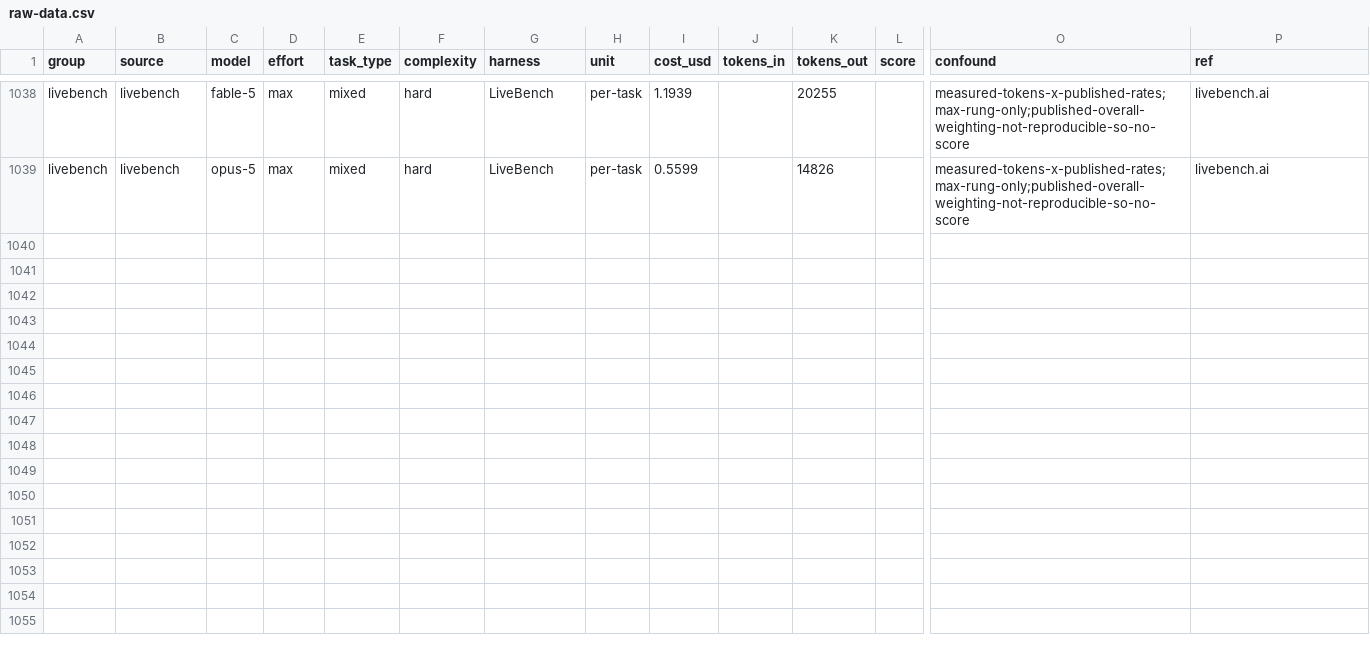
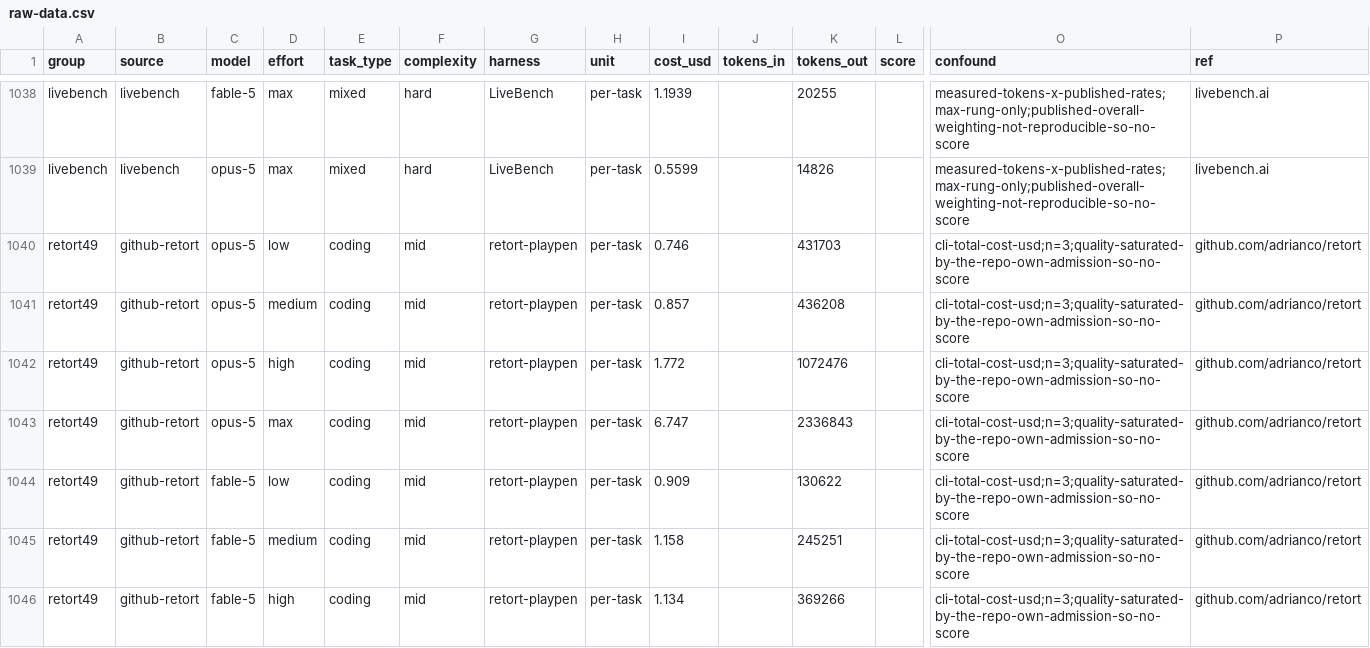
Before and after one commit to alexandregensse-blip/claude-models-value-analysis, a CSV file: raw-data.csv, drawn as a sheet; only a part is shown, gaps mark what is left out; rows hold the shown columns only; the diff covers the shown part only; the diff names each change by its address in the sheet, - before the commit and + after, or states it on an @@ line.

```diff
--- a/raw-data.csv
+++ b/raw-data.csv
+row 1040: retort49 | github-retort | opus-5 | low | coding | mid | retort-playpen | per-task | 0.746 |  | 431703 |  | cli-total-cost-usd;n=3;quality-saturated-by-the-repo-own-admission-so-no-score | github.com/adrianco/retort
+row 1041: retort49 | github-retort | opus-5 | medium | coding | mid | retort-playpen | per-task | 0.857 |  | 436208 |  | cli-total-cost-usd;n=3;quality-saturated-by-the-repo-own-admission-so-no-score | github.com/adrianco/retort
+row 1042: retort49 | github-retort | opus-5 | high | coding | mid | retort-playpen | per-task | 1.772 |  | 1072476 |  | cli-total-cost-usd;n=3;quality-saturated-by-the-repo-own-admission-so-no-score | github.com/adrianco/retort
+row 1043: retort49 | github-retort | opus-5 | max | coding | mid | retort-playpen | per-task | 6.747 |  | 2336843 |  | cli-total-cost-usd;n=3;quality-saturated-by-the-repo-own-admission-so-no-score | github.com/adrianco/retort
+row 1044: retort49 | github-retort | fable-5 | low | coding | mid | retort-playpen | per-task | 0.909 |  | 130622 |  | cli-total-cost-usd;n=3;quality-saturated-by-the-repo-own-admission-so-no-score | github.com/adrianco/retort
+row 1045: retort49 | github-retort | fable-5 | medium | coding | mid | retort-playpen | per-task | 1.158 |  | 245251 |  | cli-total-cost-usd;n=3;quality-saturated-by-the-repo-own-admission-so-no-score | github.com/adrianco/retort
+row 1046: retort49 | github-retort | fable-5 | high | coding | mid | retort-playpen | per-task | 1.134 |  | 369266 |  | cli-total-cost-usd;n=3;quality-saturated-by-the-repo-own-admission-so-no-score | github.com/adrianco/retort
```
Also changed, not shown: 7 added rows and 7 edited cells elsewhere in this file, 4 other files.
